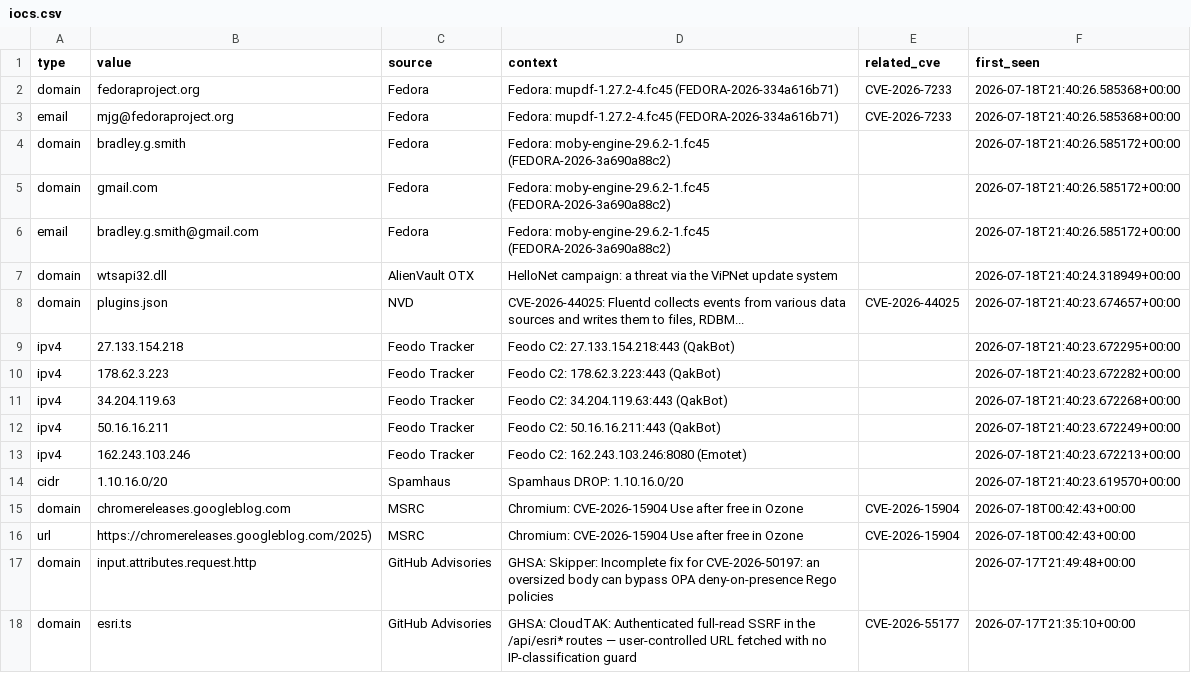
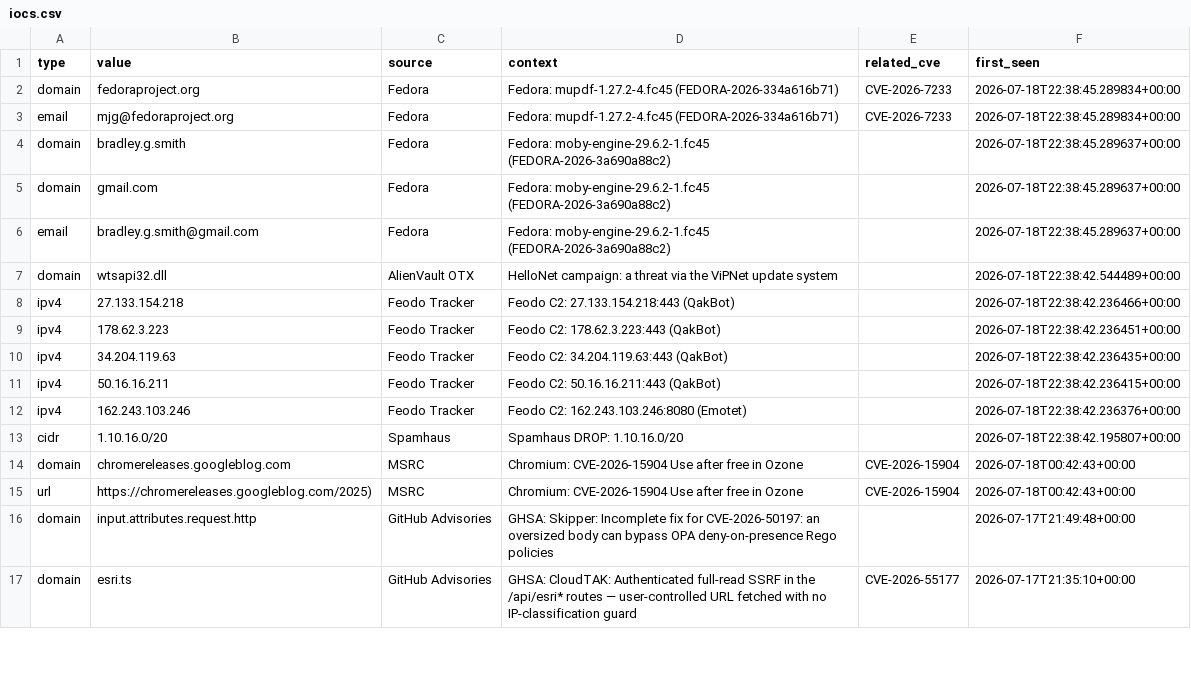
Before and after one commit to priyanshu965/Cyberwatch, a CSV file: data/exports/iocs.csv, drawn as a sheet; only a part is shown.

```diff
--- a/data/exports/iocs.csv
+++ b/data/exports/iocs.csv
@@ -1,15 +1,14 @@
 type,value,source,context,related_cve,first_seen
-domain,fedoraproject.org,Fedora,Fedora: mupdf-1.27.2-4.fc45 (FEDORA-2026-334a616b71),CVE-2026-7233,2026-07-18T21:40:26.585368+00:00
-email,mjg@fedoraproject.org,Fedora,Fedora: mupdf-1.27.2-4.fc45 (FEDORA-2026-334a616b71),CVE-2026-7233,2026-07-18T21:40:26.585368+00:00
-domain,bradley.g.smith,Fedora,Fedora: moby-engine-29.6.2-1.fc45 (FEDORA-2026-3a690a88c2),,2026-07-18T21:40:26.585172+00:00
-domain,gmail.com,Fedora,Fedora: moby-engine-29.6.2-1.fc45 (FEDORA-2026-3a690a88c2),,2026-07-18T21:40:26.585172+00:00
-email,bradley.g.smith@gmail.com,Fedora,Fedora: moby-engine-29.6.2-1.fc45 (FEDORA-2026-3a690a88c2),,2026-07-18T21:40:26.585172+00:00
-domain,wtsapi32.dll,AlienVault OTX,HelloNet campaign: a threat via the ViPNet update system,,2026-07-18T21:40:24.318949+00:00
-domain,plugins.json,NVD,"CVE-2026-44025: Fluentd collects events from various data sources and writes them to files, RDBM...",CVE-2026-44025,2026-07-18T21:40:23.674657+00:00
-ipv4,27.133.154.218,Feodo Tracker,Feodo C2: 27.133.154.218:443 (QakBot),,2026-07-18T21:40:23.672295+00:00
-ipv4,178.62.3.223,Feodo Tracker,Feodo C2: 178.62.3.223:443 (QakBot),,2026-07-18T21:40:23.672282+00:00
-ipv4,34.204.119.63,Feodo Tracker,Feodo C2: 34.204.119.63:443 (QakBot),,2026-07-18T21:40:23.672268+00:00
-ipv4,50.16.16.211,Feodo Tracker,Feodo C2: 50.16.16.211:443 (QakBot),,2026-07-18T21:40:23.672249+00:00
-ipv4,162.243.103.246,Feodo Tracker,Feodo C2: 162.243.103.246:8080 (Emotet),,2026-07-18T21:40:23.672213+00:00
-cidr,1.10.16.0/20,Spamhaus,Spamhaus DROP: 1.10.16.0/20,,2026-07-18T21:40:23.619570+00:00
+domain,fedoraproject.org,Fedora,Fedora: mupdf-1.27.2-4.fc45 (FEDORA-2026-334a616b71),CVE-2026-7233,2026-07-18T22:38:45.289834+00:00
+email,mjg@fedoraproject.org,Fedora,Fedora: mupdf-1.27.2-4.fc45 (FEDORA-2026-334a616b71),CVE-2026-7233,2026-07-18T22:38:45.289834+00:00
+domain,bradley.g.smith,Fedora,Fedora: moby-engine-29.6.2-1.fc45 (FEDORA-2026-3a690a88c2),,2026-07-18T22:38:45.289637+00:00
+domain,gmail.com,Fedora,Fedora: moby-engine-29.6.2-1.fc45 (FEDORA-2026-3a690a88c2),,2026-07-18T22:38:45.289637+00:00
+email,bradley.g.smith@gmail.com,Fedora,Fedora: moby-engine-29.6.2-1.fc45 (FEDORA-2026-3a690a88c2),,2026-07-18T22:38:45.289637+00:00
+domain,wtsapi32.dll,AlienVault OTX,HelloNet campaign: a threat via the ViPNet update system,,2026-07-18T22:38:42.544489+00:00
+ipv4,27.133.154.218,Feodo Tracker,Feodo C2: 27.133.154.218:443 (QakBot),,2026-07-18T22:38:42.236466+00:00
+ipv4,178.62.3.223,Feodo Tracker,Feodo C2: 178.62.3.223:443 (QakBot),,2026-07-18T22:38:42.236451+00:00
+ipv4,34.204.119.63,Feodo Tracker,Feodo C2: 34.204.119.63:443 (QakBot),,2026-07-18T22:38:42.236435+00:00
+ipv4,50.16.16.211,Feodo Tracker,Feodo C2: 50.16.16.211:443 (QakBot),,2026-07-18T22:38:42.236415+00:00
+ipv4,162.243.103.246,Feodo Tracker,Feodo C2: 162.243.103.246:8080 (Emotet),,2026-07-18T22:38:42.236376+00:00
+cidr,1.10.16.0/20,Spamhaus,Spamhaus DROP: 1.10.16.0/20,,2026-07-18T22:38:42.195807+00:00
 domain,chromereleases.googleblog.com,MSRC,Chromium: CVE-2026-15904 Use after free in Ozone,CVE-2026-15904,2026-07-18T00:42:43+00:00
```
Also changed, not shown: 7 other files.
